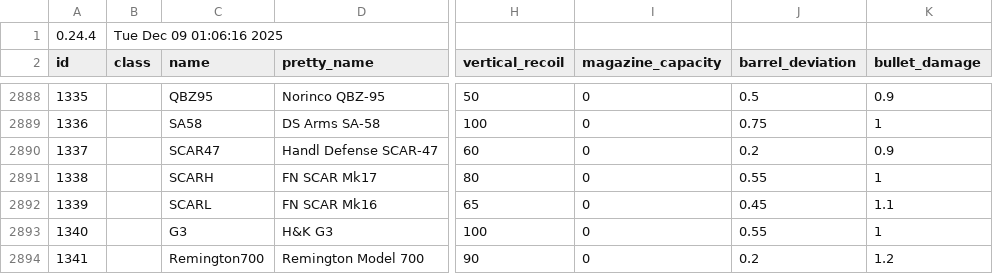
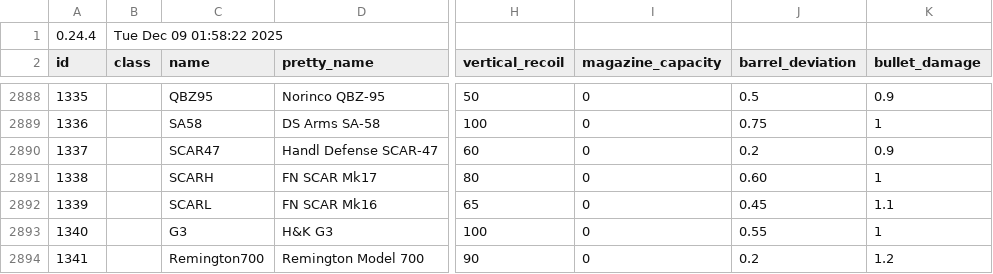
Before and after one commit to recoil-group/deadline-balancing, a CSV file: balancing.csv, drawn as a sheet; only a part is shown, gaps mark what is left out; the diff names each change by its address in the sheet, - before the commit and + after, or states it on an @@ line.

Commit message:
scar17 base deviation nerf (due to super scar trigger and ssr stock now improving deviation)

```diff
--- a/balancing.csv
+++ b/balancing.csv
-B1 (class): Tue Dec 09 01:06:16 2025
+B1 (class): Tue Dec 09 01:58:22 2025
-J2891 (barrel_deviation): 0.55
+J2891 (barrel_deviation): 0.60
```
Also changed, not shown: testing.csv.
